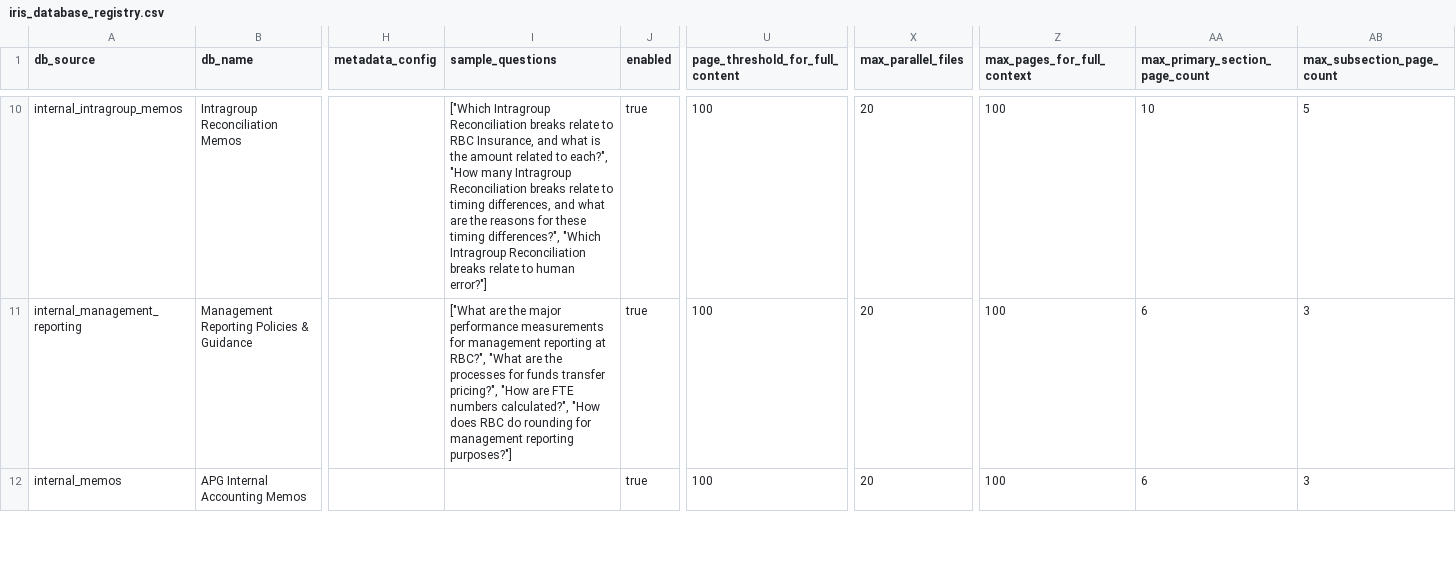
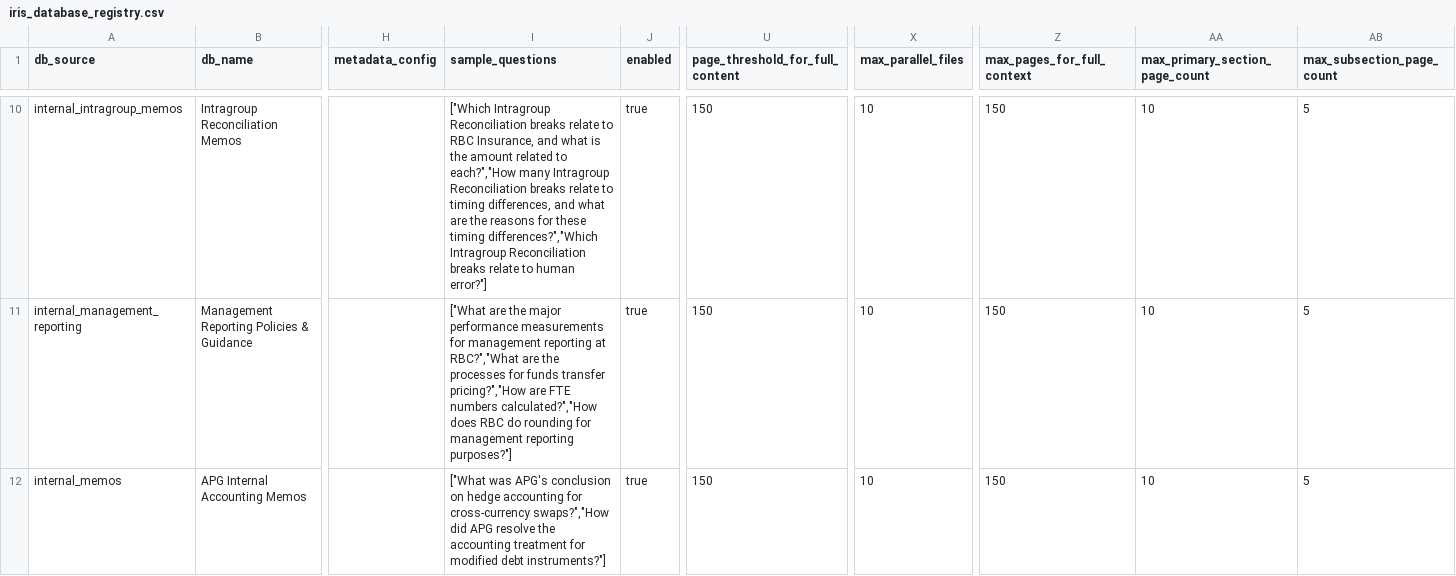
Before and after one commit to alexwday/iris-project, a CSV file: db_config/schemas/initial_data/iris_database_registry.csv, drawn as a sheet; only a part is shown, gaps mark what is left out; the diff covers the shown part only; the diff names each change by its address in the sheet, - before the commit and + after, or states it on an @@ line.

```diff
--- a/db_config/schemas/initial_data/iris_database_registry.csv
+++ b/db_config/schemas/initial_data/iris_database_registry.csv
-I10 (sample_questions): …related to each?", "How many Intragroup Reconciliation breaks relate to timing differences, and what are the reasons for these timing differences?", "Which Intragroup Reconciliation…
+I10 (sample_questions): …related to each?","How many Intragroup Reconciliation breaks relate to timing differences, and what are the reasons for these timing differences?","Which Intragroup Reconciliation…
-U10:U12 (page_threshold_for_full_content): 100
+U10:U12 (page_threshold_for_full_content): 150
-X10:X12 (max_parallel_files): 20
+X10:X12 (max_parallel_files): 10
-Z10:Z12 (max_pages_for_full_context): 100
+Z10:Z12 (max_pages_for_full_context): 150
-I11 (sample_questions): …reporting at RBC?", "What are the processes for funds transfer pricing?", "How are FTE numbers calculated?", "How does RBC…
+I11 (sample_questions): …reporting at RBC?","What are the processes for funds transfer pricing?","How are FTE numbers calculated?","How does RBC…
-AA11:AA12 (max_primary_section_page_count): 6
+AA11:AA12 (max_primary_section_page_count): 10
-AB11:AB12 (max_subsection_page_count): 3
+AB11:AB12 (max_subsection_page_count): 5
-I12 (sample_questions): (empty)
+I12 (sample_questions): ["What was APG's conclusion on hedge accounting for cross-currency swaps?","How did APG resolve the accounting treatment for modified debt instruments?"]
```
Also changed, not shown: 1 added row, 1 removed row and 90 edited cells elsewhere in this file, db_config/schemas/initial_data/iris_prompts.csv, 23 other files.
